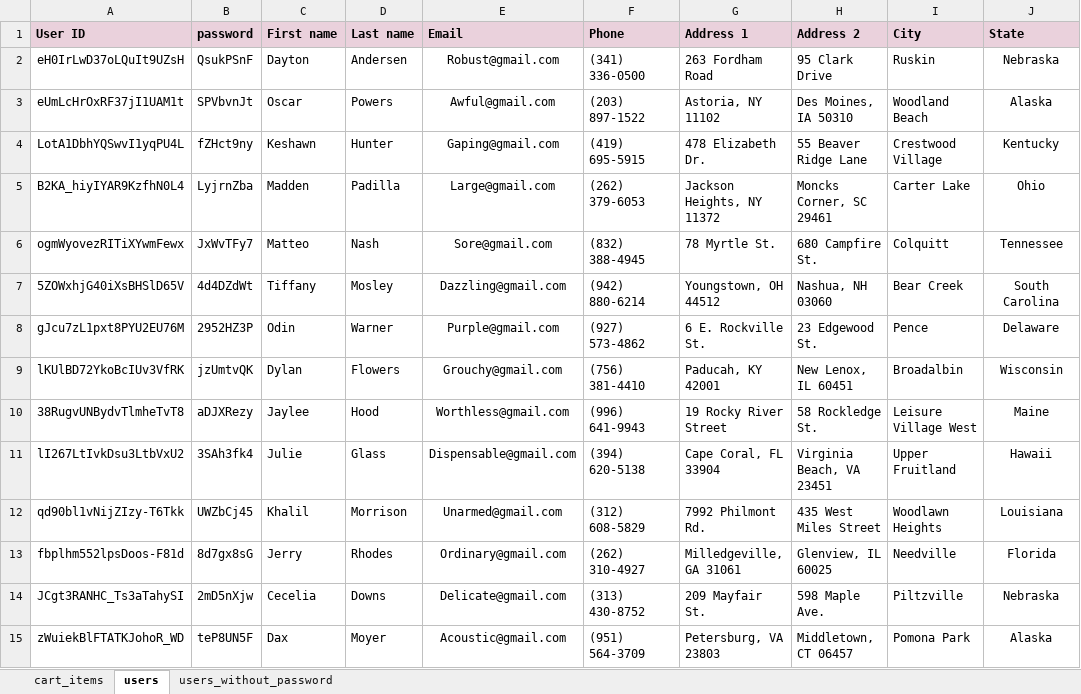
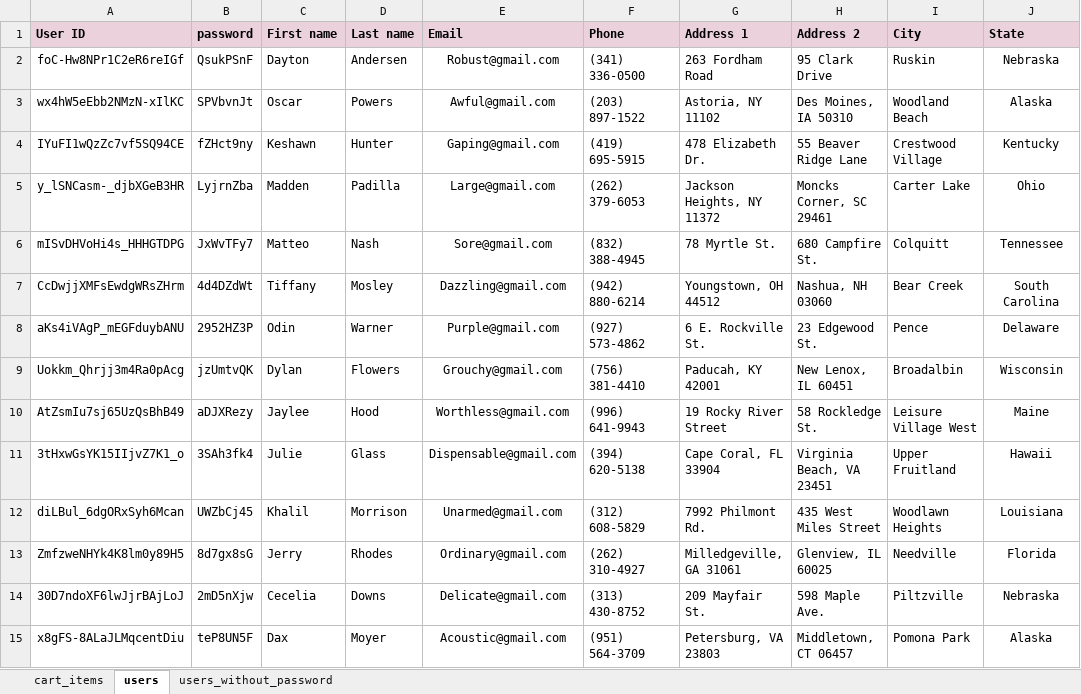
Before and after one commit to ndenic/QA-Final-Project, an Excel workbook: FinalProject/data/pet-store-data.xlsx, sheet users, drawn as a sheet; only a part is shown; values as stored, in another font and other column widths than the file's, no borders; the diff covers the shown part only; the diff names each change by its address in the sheet, - before the commit and + after, or states it on an @@ line.

```diff
--- a/FinalProject/data/pet-store-data.xlsx (sheet users)
+++ b/FinalProject/data/pet-store-data.xlsx (sheet users)
-A2 (User ID): eH0IrLwD37oLQuIt9UZsH
+A2 (User ID): foC-Hw8NPr1C2eR6reIGf
-A3 (User ID): eUmLcHrOxRF37jI1UAM1t
+A3 (User ID): wx4hW5eEbb2NMzN-xIlKC
-A4 (User ID): LotA1DbhYQSwvI1yqPU4L
+A4 (User ID): IYuFI1wQzZc7vf5SQ94CE
-A5 (User ID): B2KA_hiyIYAR9KzfhN0L4
+A5 (User ID): y_lSNCasm-_djbXGeB3HR
-A6 (User ID): ogmWyovezRITiXYwmFewx
+A6 (User ID): mISvDHVoHi4s_HHHGTDPG
-A7 (User ID): 5ZOWxhjG40iXsBHSlD65V
+A7 (User ID): CcDwjjXMFsEwdgWRsZHrm
-A8 (User ID): gJcu7zL1pxt8PYU2EU76M
+A8 (User ID): aKs4iVAgP_mEGFduybANU
-A9 (User ID): lKUlBD72YkoBcIUv3VfRK
+A9 (User ID): Uokkm_Qhrjj3m4Ra0pAcg
-A10 (User ID): 38RugvUNBydvTlmheTvT8
+A10 (User ID): AtZsmIu7sj65UzQsBhB49
-A11 (User ID): lI267LtIvkDsu3LtbVxU2
+A11 (User ID): 3tHxwGsYK15IIjvZ7K1_o
-A12 (User ID): qd90bl1vNijZIzy-T6Tkk
+A12 (User ID): diLBul_6dgORxSyh6Mcan
-A13 (User ID): fbplhm552lpsDoos-F81d
+A13 (User ID): ZmfzweNHYk4K8lm0y89H5
-A14 (User ID): JCgt3RANHC_Ts3aTahySI
+A14 (User ID): 30D7ndoXF6lwJjrBAjLoJ
-A15 (User ID): zWuiekBlFTATKJohoR_WD
+A15 (User ID): x8gFS-8ALaJLMqcentDiu
```
Also changed, not shown: 36 edited cells elsewhere in this sheet, 1 other file.
